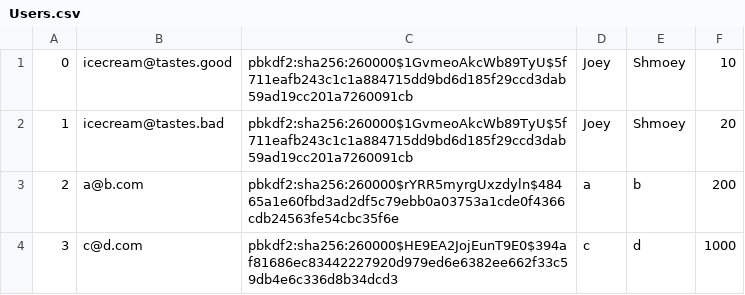
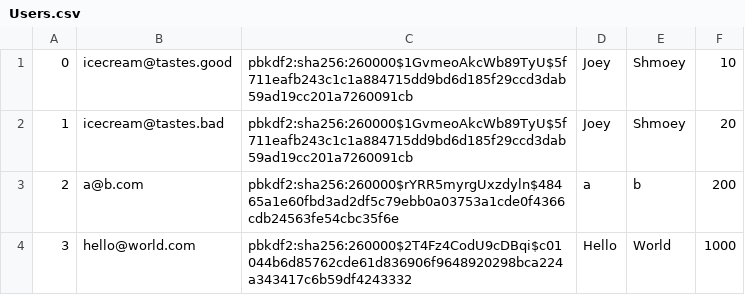
Before and after one commit to jjanezhang/databaes-project, a CSV file: db/data/Users.csv, drawn as a sheet.

```diff
--- a/db/data/Users.csv
+++ b/db/data/Users.csv
@@ -3,2 +3,2 @@
 2,a@b.com,pbkdf2:sha256:260000$rYRR5myrgUxzdyln$48465a1e60fbd3ad2df5c79ebb0a03753a1cde0f4366cdb24563fe54cbc35f6e,a,b,200
-3,c@d.com,pbkdf2:sha256:260000$HE9EA2JojEunT9E0$394af81686ec83442227920d979ed6e6382ee662f33c59db4e6c336d8b34dcd3,c,d,1000
+3,hello@world.com,pbkdf2:sha256:260000$2T4Fz4CodU9cDBqi$c01044b6d85762cde61d836906f9648920298bca224a343417c6b59df4243332,Hello,World,1000
```
Also changed, not shown: db/data/Products.csv, 1 other file.
